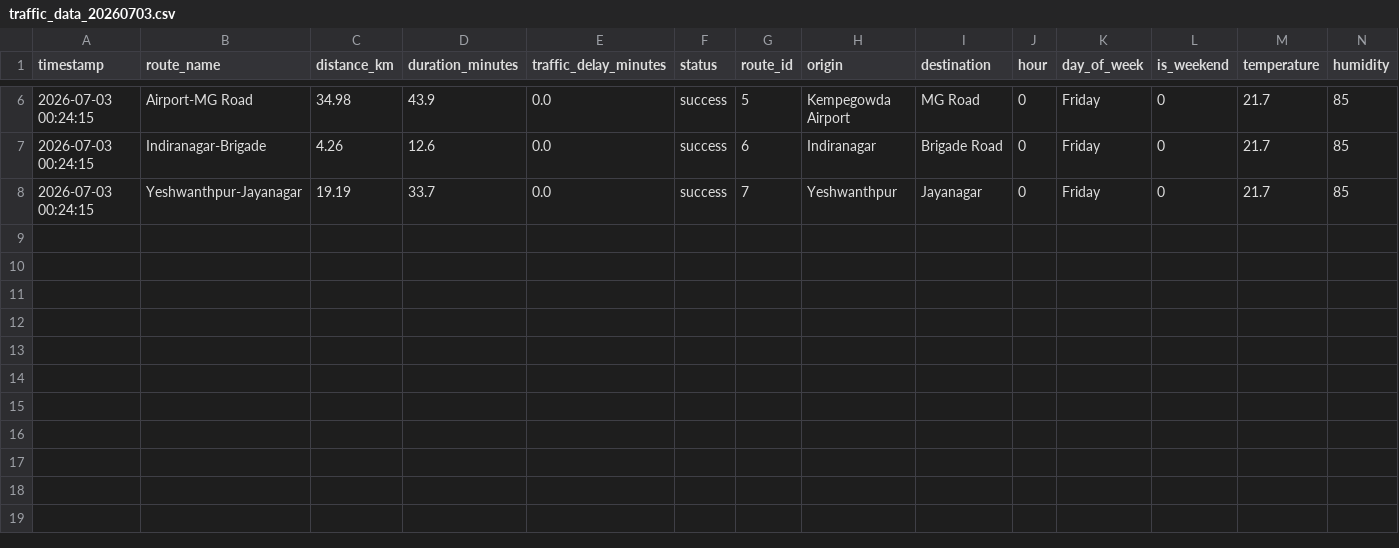
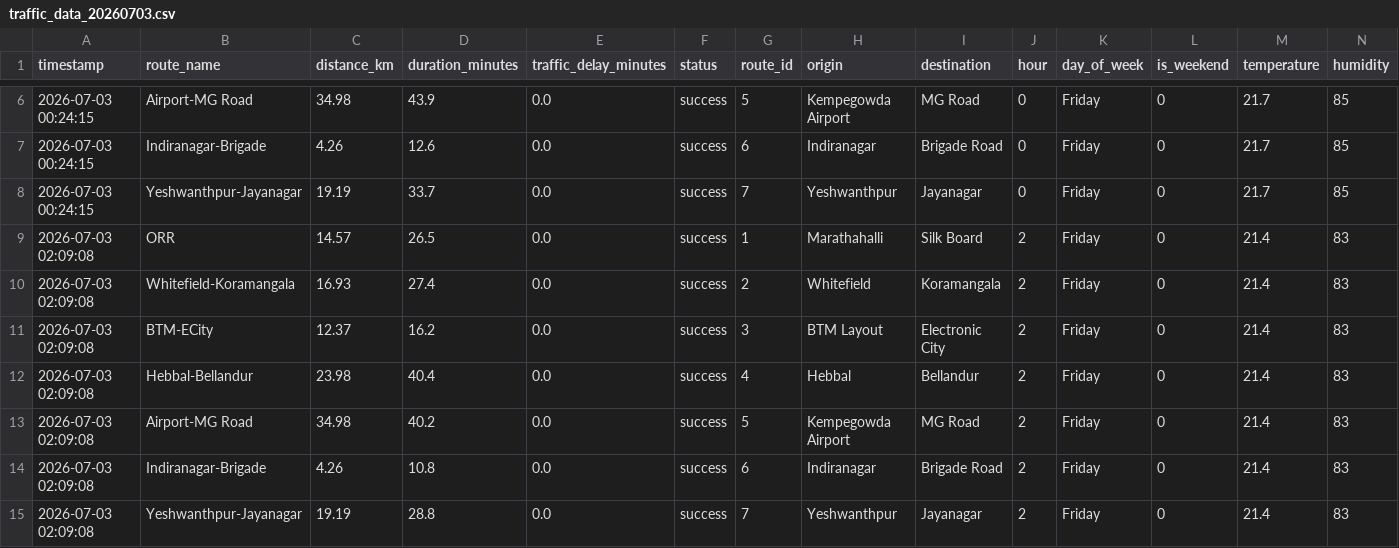
Before and after one commit to Fayaz-15/new-bangalore-traffic-prediction, a CSV file: data/raw/traffic_data_20260703.csv, drawn as a sheet; only a part is shown, gaps mark what is left out; rows hold the shown columns only; the diff names each change by its address in the sheet, - before the commit and + after, or states it on an @@ line.

```diff
--- a/data/raw/traffic_data_20260703.csv
+++ b/data/raw/traffic_data_20260703.csv
+row 9: 2026-07-03 02:09:08 | ORR | 14.57 | 26.5 | 0.0 | success | 1 | Marathahalli | Silk Board | 2 | Friday | 0 | 21.4 | 83
+row 10: 2026-07-03 02:09:08 | Whitefield-Koramangala | 16.93 | 27.4 | 0.0 | success | 2 | Whitefield | Koramangala | 2 | Friday | 0 | 21.4 | 83
+row 11: 2026-07-03 02:09:08 | BTM-ECity | 12.37 | 16.2 | 0.0 | success | 3 | BTM Layout | Electronic City | 2 | Friday | 0 | 21.4 | 83
+row 12: 2026-07-03 02:09:08 | Hebbal-Bellandur | 23.98 | 40.4 | 0.0 | success | 4 | Hebbal | Bellandur | 2 | Friday | 0 | 21.4 | 83
+row 13: 2026-07-03 02:09:08 | Airport-MG Road | 34.98 | 40.2 | 0.0 | success | 5 | Kempegowda Airport | MG Road | 2 | Friday | 0 | 21.4 | 83
+row 14: 2026-07-03 02:09:08 | Indiranagar-Brigade | 4.26 | 10.8 | 0.0 | success | 6 | Indiranagar | Brigade Road | 2 | Friday | 0 | 21.4 | 83
+row 15: 2026-07-03 02:09:08 | Yeshwanthpur-Jayanagar | 19.19 | 28.8 | 0.0 | success | 7 | Yeshwanthpur | Jayanagar | 2 | Friday | 0 | 21.4 | 83
```
